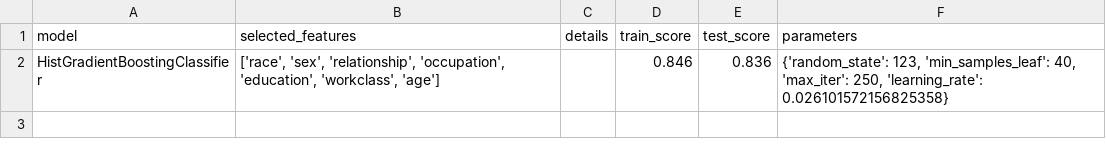
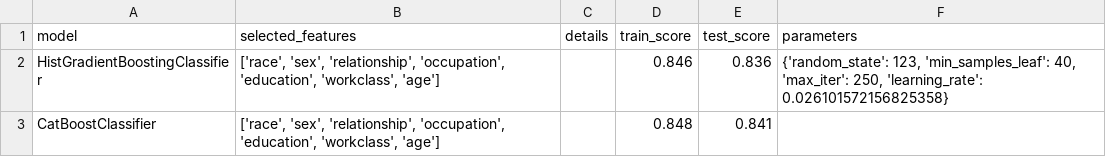
Before and after one commit to limasclayton/census-income, a CSV file: models.csv, drawn as a sheet; the diff names each change by its address in the sheet, - before the commit and + after, or states it on an @@ line.

```diff
--- a/models.csv
+++ b/models.csv
+row 3: CatBoostClassifier | ['race', 'sex', 'relationship', 'occupation', 'education', 'workclass', 'age'] |  | 0.848 | 0.841
```
Also changed, not shown: 6 other files.
